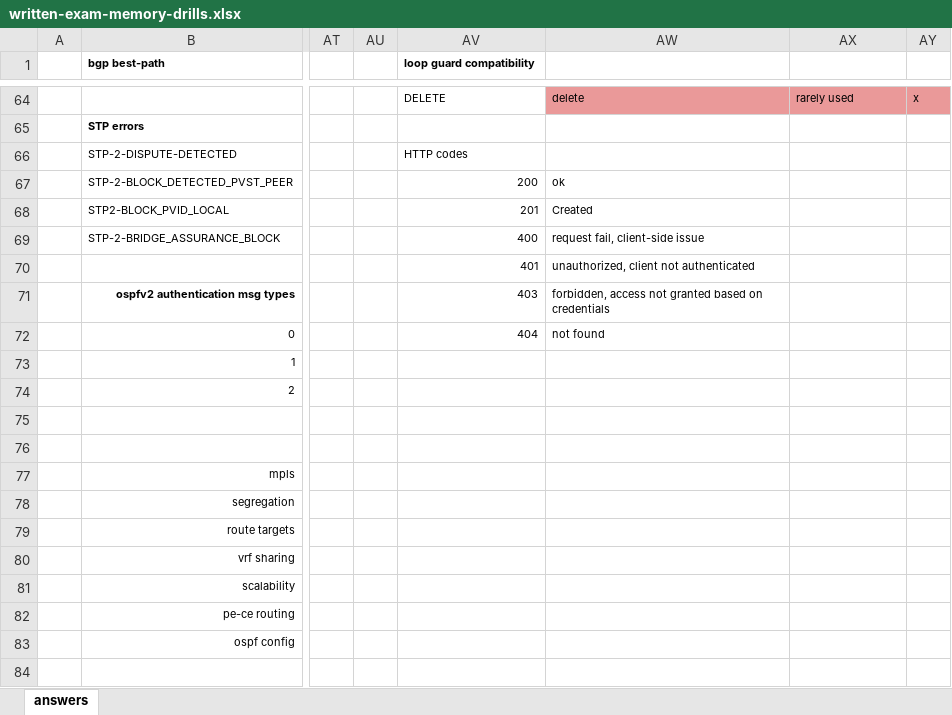
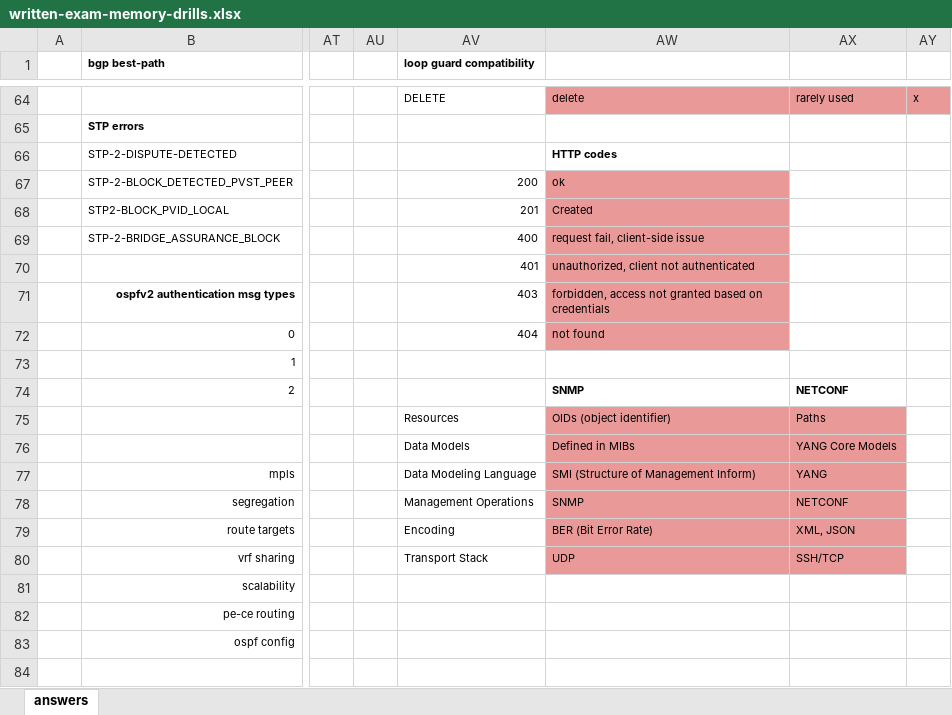
Before and after one commit to thelantamer/notes, an Excel workbook: written-exam-memory-drills.xlsx, sheet answers, drawn as a sheet; only a part is shown, gaps mark what is left out; values as stored, in another font and other column widths than the file's, no borders; the diff covers the shown part only; the diff names each change by its address in the sheet, - before the commit and + after, or states it on an @@ line.

Commit message:
updated drills

```diff
--- a/written-exam-memory-drills.xlsx (sheet answers)
+++ b/written-exam-memory-drills.xlsx (sheet answers)
-AV66 (loop guard compatibility): HTTP codes
+AV66 (loop guard compatibility): (empty)
-AW66: (empty)
+AW66: HTTP codes
-AW67:AW72 fill: none
+AW67:AW72 fill: #EA9999
-AW74: (empty)
+AW74: SNMP
-AX74: (empty)
+AX74: NETCONF
-AV75 (loop guard compatibility): (empty)
+AV75 (loop guard compatibility): Resources
-AW75: (empty)
+AW75: OIDs (object identifier)
-AW75:AX80 fill: none
+AW75:AX80 fill: #EA9999
-AX75: (empty)
+AX75: Paths
-AV76 (loop guard compatibility): (empty)
+AV76 (loop guard compatibility): Data Models
-AW76: (empty)
+AW76: Defined in MIBs
-AX76: (empty)
+AX76: YANG Core Models
-AV77 (loop guard compatibility): (empty)
+AV77 (loop guard compatibility): Data Modeling Language
-AW77: (empty)
+AW77: SMI (Structure of Management Inform)
-AX77: (empty)
+AX77: YANG
-AV78 (loop guard compatibility): (empty)
+AV78 (loop guard compatibility): Management Operations
-AW78: (empty)
+AW78: SNMP
-AX78: (empty)
+AX78: NETCONF
-AV79 (loop guard compatibility): (empty)
+AV79 (loop guard compatibility): Encoding
-AW79: (empty)
+AW79: BER (Bit Error Rate)
-AX79: (empty)
+AX79: XML, JSON
-AV80 (loop guard compatibility): (empty)
+AV80 (loop guard compatibility): Transport Stack
-AW80: (empty)
+AW80: UDP
-AX80: (empty)
+AX80: SSH/TCP
```
Also changed, not shown: 11 edited cells and cell formats elsewhere in this sheet.
